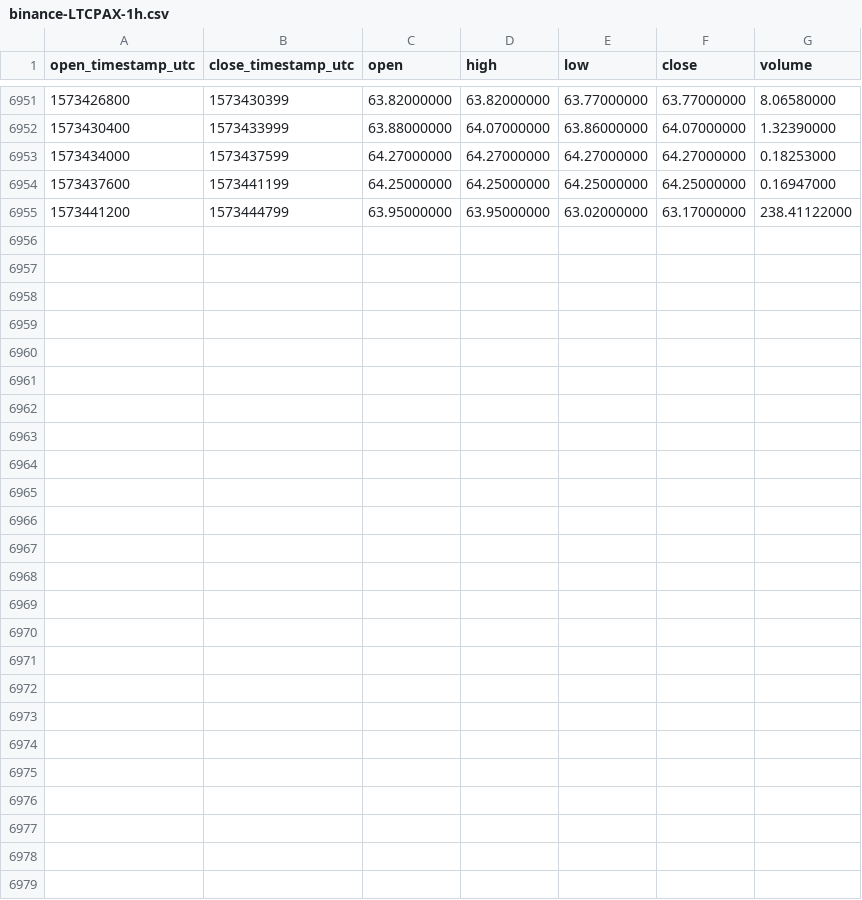
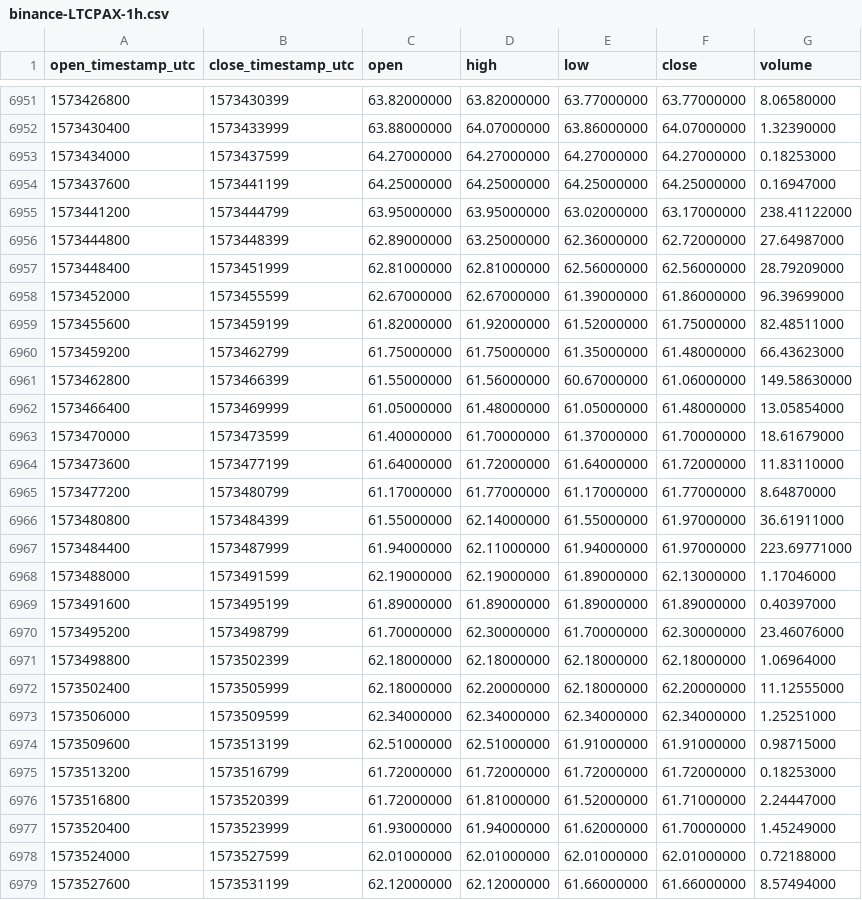
Before and after one commit to cryptobigbro/binance-LTCPAX, a CSV file: binance-LTCPAX-1h.csv, drawn as a sheet; only a part is shown, gaps mark what is left out; the diff names each change by its address in the sheet, - before the commit and + after, or states it on an @@ line.

Commit message:
Update OHLCV data.

```diff
--- a/binance-LTCPAX-1h.csv
+++ b/binance-LTCPAX-1h.csv
+row 6956: 1573444800 | 1573448399 | 62.89000000 | 63.25000000 | 62.36000000 | 62.72000000 | 27.64987000
+row 6957: 1573448400 | 1573451999 | 62.81000000 | 62.81000000 | 62.56000000 | 62.56000000 | 28.79209000
+row 6958: 1573452000 | 1573455599 | 62.67000000 | 62.67000000 | 61.39000000 | 61.86000000 | 96.39699000
+row 6959: 1573455600 | 1573459199 | 61.82000000 | 61.92000000 | 61.52000000 | 61.75000000 | 82.48511000
+row 6960: 1573459200 | 1573462799 | 61.75000000 | 61.75000000 | 61.35000000 | 61.48000000 | 66.43623000
+row 6961: 1573462800 | 1573466399 | 61.55000000 | 61.56000000 | 60.67000000 | 61.06000000 | 149.58630000
+row 6962: 1573466400 | 1573469999 | 61.05000000 | 61.48000000 | 61.05000000 | 61.48000000 | 13.05854000
+row 6963: 1573470000 | 1573473599 | 61.40000000 | 61.70000000 | 61.37000000 | 61.70000000 | 18.61679000
+row 6964: 1573473600 | 1573477199 | 61.64000000 | 61.72000000 | 61.64000000 | 61.72000000 | 11.83110000
+row 6965: 1573477200 | 1573480799 | 61.17000000 | 61.77000000 | 61.17000000 | 61.77000000 | 8.64870000
+row 6966: 1573480800 | 1573484399 | 61.55000000 | 62.14000000 | 61.55000000 | 61.97000000 | 36.61911000
+row 6967: 1573484400 | 1573487999 | 61.94000000 | 62.11000000 | 61.94000000 | 61.97000000 | 223.69771000
+row 6968: 1573488000 | 1573491599 | 62.19000000 | 62.19000000 | 61.89000000 | 62.13000000 | 1.17046000
+row 6969: 1573491600 | 1573495199 | 61.89000000 | 61.89000000 | 61.89000000 | 61.89000000 | 0.40397000
+row 6970: 1573495200 | 1573498799 | 61.70000000 | 62.30000000 | 61.70000000 | 62.30000000 | 23.46076000
+row 6971: 1573498800 | 1573502399 | 62.18000000 | 62.18000000 | 62.18000000 | 62.18000000 | 1.06964000
+row 6972: 1573502400 | 1573505999 | 62.18000000 | 62.20000000 | 62.18000000 | 62.20000000 | 11.12555000
+row 6973: 1573506000 | 1573509599 | 62.34000000 | 62.34000000 | 62.34000000 | 62.34000000 | 1.25251000
+row 6974: 1573509600 | 1573513199 | 62.51000000 | 62.51000000 | 61.91000000 | 61.91000000 | 0.98715000
+row 6975: 1573513200 | 1573516799 | 61.72000000 | 61.72000000 | 61.72000000 | 61.72000000 | 0.18253000
+row 6976: 1573516800 | 1573520399 | 61.72000000 | 61.81000000 | 61.52000000 | 61.71000000 | 2.24447000
+row 6977: 1573520400 | 1573523999 | 61.93000000 | 61.94000000 | 61.62000000 | 61.70000000 | 1.45249000
+row 6978: 1573524000 | 1573527599 | 62.01000000 | 62.01000000 | 62.01000000 | 62.01000000 | 0.72188000
+row 6979: 1573527600 | 1573531199 | 62.12000000 | 62.12000000 | 61.66000000 | 61.66000000 | 8.57494000
```
Also changed, not shown: binance-LTCPAX-1d.csv.
